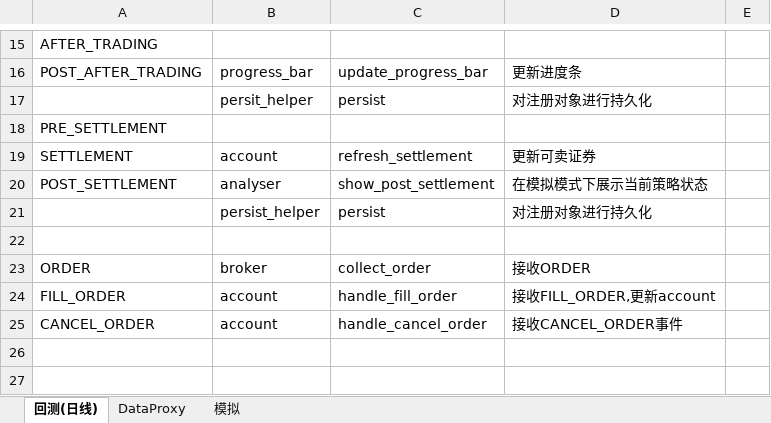
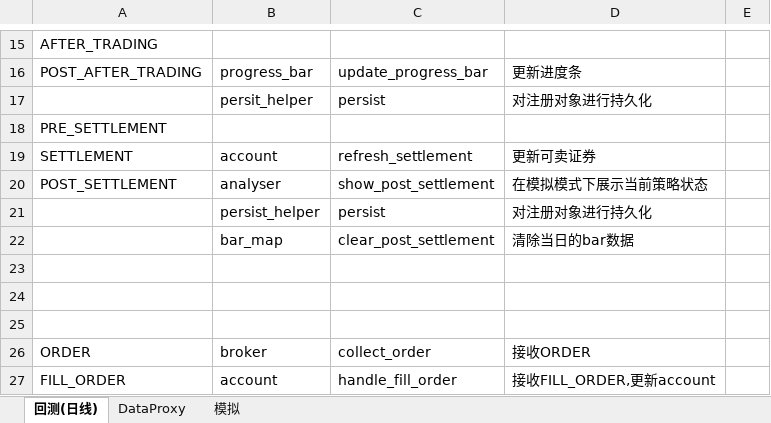
Before and after one commit to orxg/VectorTrader, an Excel workbook: 事件与监听设定.xlsx, sheet 回测(日线), drawn as a sheet; only a part is shown, gaps mark what is left out; the shorter side is filled out with more unchanged rows; values as stored, in another font and other column widths than the file's, no borders; the diff names each change by its address in the sheet, - before the commit and + after, or states it on an @@ line.

```diff
--- a/事件与监听设定.xlsx (sheet 回测(日线))
+++ b/事件与监听设定.xlsx (sheet 回测(日线))
+row 22:  | bar_map | clear_post_settlement | 清除当日的bar数据
+row 23: (empty)
+row 24: (empty)
```
Also changed, not shown: 策略编写手册.xlsx, 14 other files.
